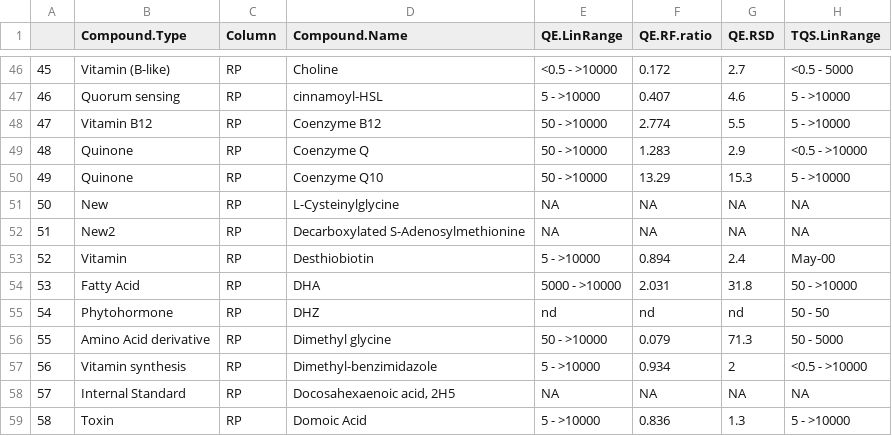
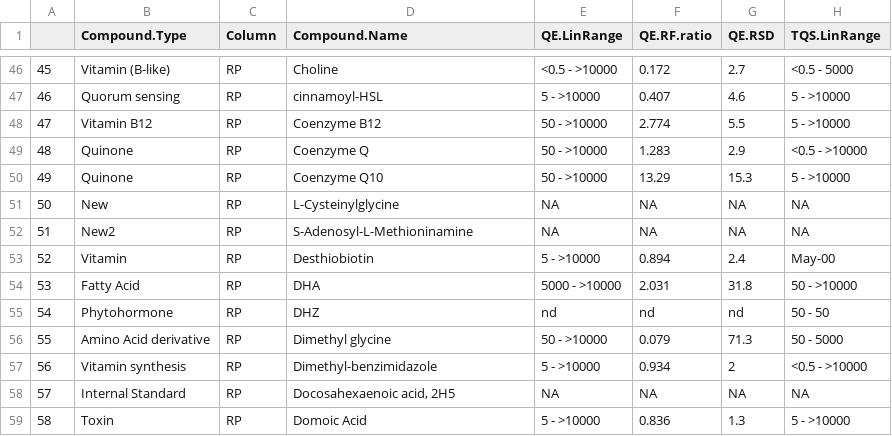
Before and after one commit to IngallsLabUW/Ingalls_Standards, a CSV file: Ingalls_Lab_Standards_NEW.csv, drawn as a sheet; only a part is shown, gaps mark what is left out; the diff names each change by its address in the sheet, - before the commit and + after, or states it on an @@ line.

Commit message:
Decarboxylated S-Adenosylmethionine -> S-Adenosyl-L-Methioninamine

```diff
--- a/Ingalls_Lab_Standards_NEW.csv
+++ b/Ingalls_Lab_Standards_NEW.csv
-D52 (Compound.Name): Decarboxylated S-Adenosylmethionine
+D52 (Compound.Name): S-Adenosyl-L-Methioninamine
```
